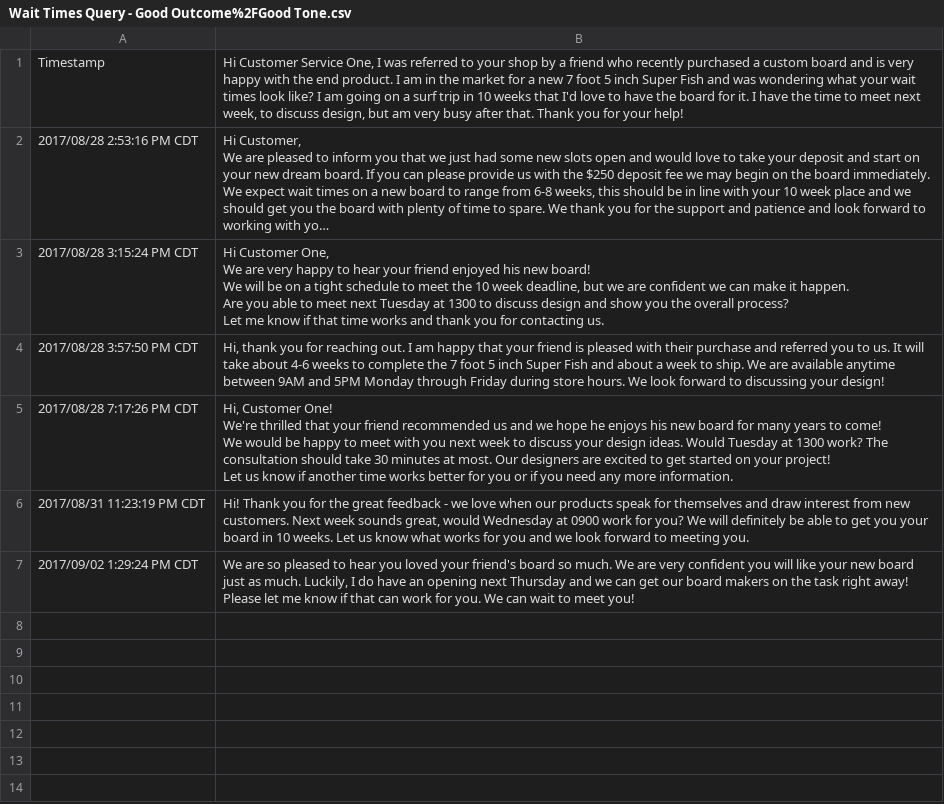
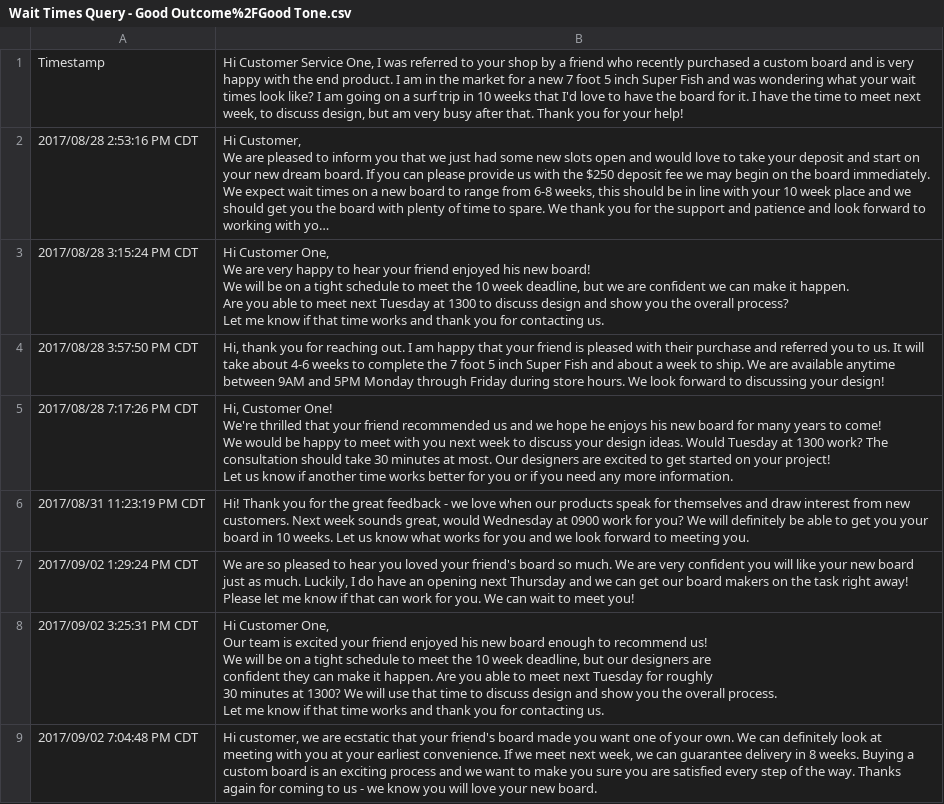
Before and after one commit to ACC25/wakaru-backend, a CSV file: db/stats/responses/Wait Times Query - Good Outcome%2FGood Tone.csv, drawn as a sheet; long unchanged cells end in ….

Commit message:
added more statistical data from the google forms to the overall db

```diff
--- a/db/stats/responses/Wait Times Query - Good Outcome%2FGood Tone.csv
+++ b/db/stats/responses/Wait Times Query - Good Outcome%2FGood Tone.csv
@@ -24 +24,11 @@ Let us know if another time works better for you or if you need any more informa
 "2017/09/02 1:29:24 PM CDT","We are so pleased to hear you loved your friend's board so much. We are very confident you will like your new board just as much. Luckily, I do have an opening next Thursday and we can get our board makers on the task right away! Please let me know if that can work for you. We can wait to meet you!"
+"2017/09/02 3:25:31 PM CDT","Hi Customer One,
+
+Our team is excited your friend enjoyed his new board enough to recommend us!
+
+We will be on a tight schedule to meet the 10 week deadline, but our designers are
+confident they can make it happen. Are you able to meet next Tuesday for roughly
+30 minutes at 1300? We will use that time to discuss design and show you the overall process.
+
+Let me know if that time works and thank you for contacting us."
+"2017/09/02 7:04:48 PM CDT","Hi customer, we are ecstatic that your friend's board made you want one of your own. We can definitely look at meeting with you at your earliest convenience. If we meet next week, we can guarantee delivery in 8 weeks. Buying a custom board is an exciting process and we want to make you sure you are satisfied every step of the way. Thanks again for coming to us - we know you will love your new board. "
```
Also changed, not shown: db/stats/responses/Wait Times Query - Bad Outcome%2FBad Tone.csv, db/stats/responses/Wait Times Query - Bad Outcome%2FGood Tone.csv, 4 other files.
